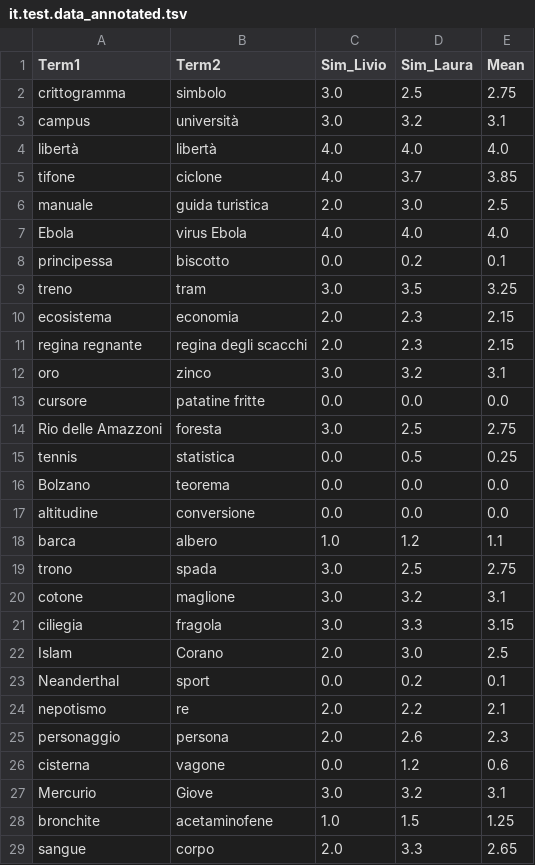
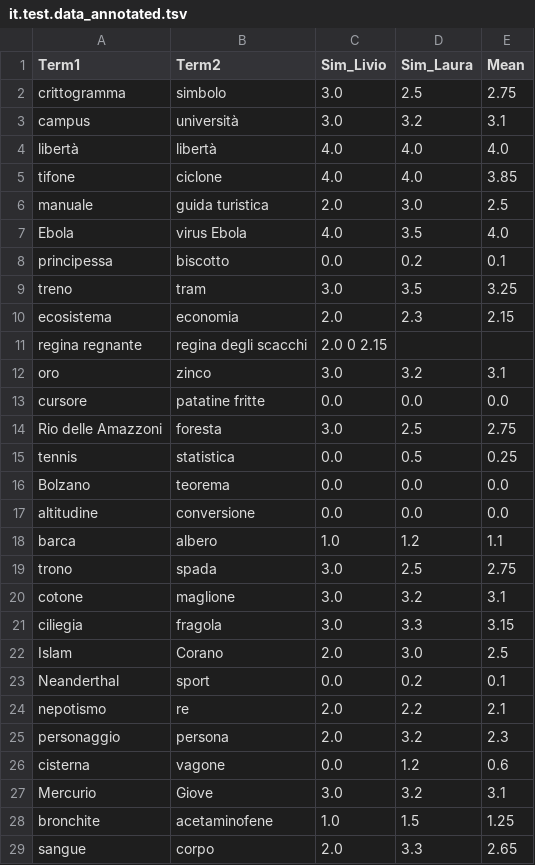
Before and after one commit to lauraventrice/TLN, a TSV file: Radicioni/Esercizio 3/resources/it.test.data_annotated.tsv, drawn as a sheet; only a part is shown.

```diff
--- a/Radicioni/Esercizio 3/resources/it.test.data_annotated.tsv
+++ b/Radicioni/Esercizio 3/resources/it.test.data_annotated.tsv
@@ -4,5 +4,5 @@ campus	università	3.0	3.2	3.1
 libertà	libertà	4.0	4.0	4.0
-tifone	ciclone	4.0	3.7	3.85
+tifone	ciclone	4.0	4.0	3.85
 manuale	guida turistica	2.0	3.0	2.5
-Ebola	virus Ebola	4.0	4.0	4.0
+Ebola	virus Ebola	4.0	3.5	4.0
 principessa	biscotto	0.0	0.2	0.1
@@ -10,3 +10,3 @@ treno	tram	3.0	3.5	3.25
 ecosistema	economia	2.0	2.3	2.15
-regina regnante	regina degli scacchi	2.0	2.3	2.15
+regina regnante	regina degli scacchi	2.0 0   2.15
 oro	zinco	3.0	3.2	3.1
@@ -24,3 +24,3 @@ Neanderthal	sport	0.0	0.2	0.1
 nepotismo	re	2.0	2.2	2.1
-personaggio	persona	2.0	2.6	2.3
+personaggio	persona	2.0	3.2	2.3
 cisterna	vagone	0.0	1.2	0.6
```
Also changed, not shown: 2 other files.
